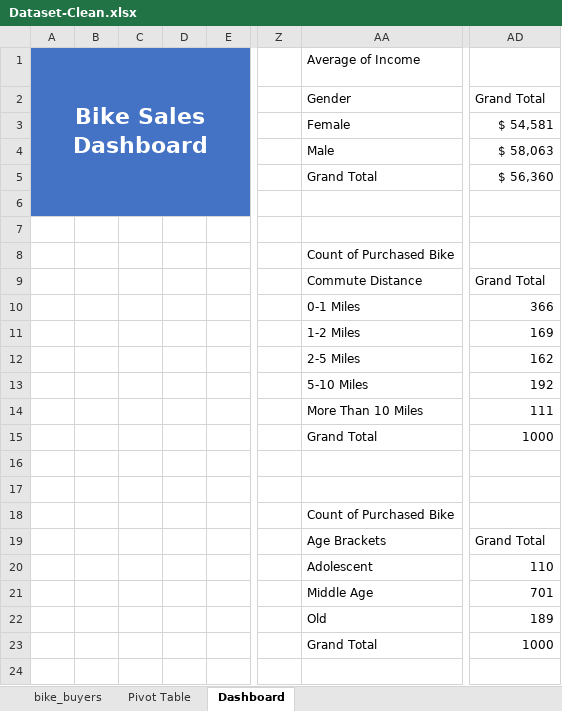
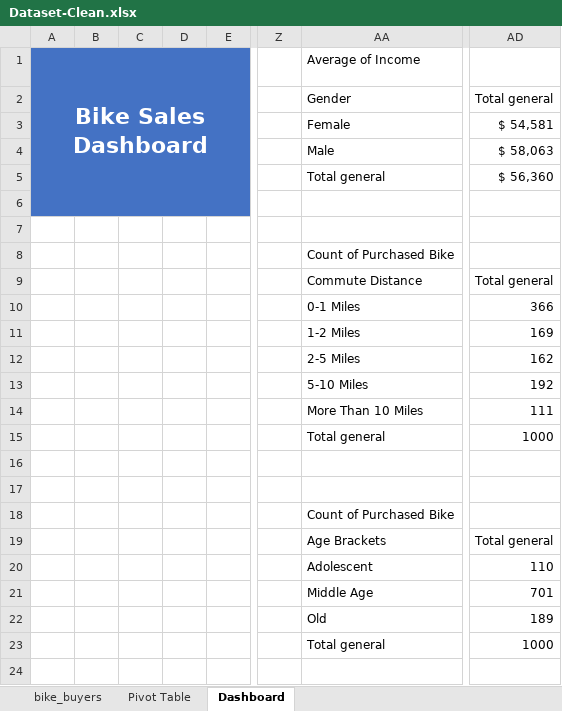
Before and after one commit to sycstitch/bike-sales-excel-dashboard, an Excel workbook: Dataset-Clean.xlsx, sheet Dashboard, drawn as a sheet; only a part is shown, gaps mark what is left out; values as stored, in another font and other column widths than the file's, no borders; charts and pictures not drawn; the diff names each change by its address in the sheet, - before the commit and + after, or states it on an @@ line.

```diff
--- a/Dataset-Clean.xlsx (sheet Dashboard)
+++ b/Dataset-Clean.xlsx (sheet Dashboard)
-A1: ￼Bike Sales Dashboard
+A1: Bike Sales Dashboard
-AD2: Grand Total
+AD2: Total general
-AA5: Grand Total
+AA5: Total general
-D7: ￼
+D7: (empty)
-AD9: Grand Total
+AD9: Total general
-AA15: Grand Total
+AA15: Total general
-AD19: Grand Total
+AD19: Total general
-AA23: Grand Total
+AA23: Total general
```
Also changed, not shown: charts or pictures, 2 other files.
